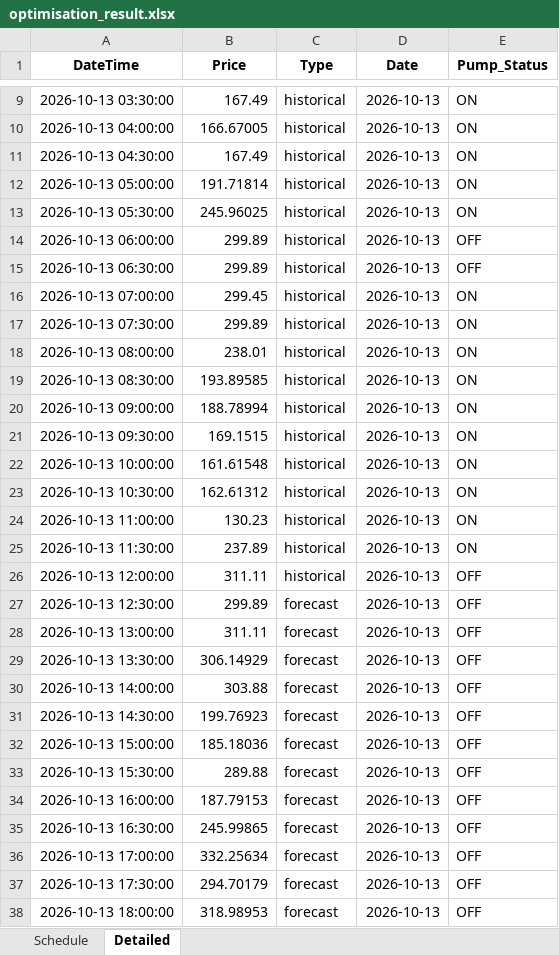
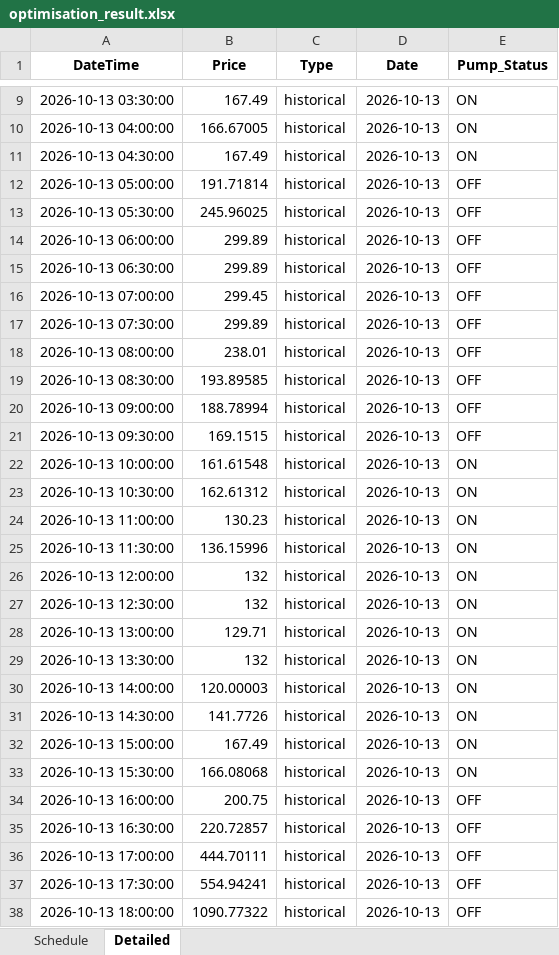
Before and after one commit to bwyLLAP/pump-optimisation-for-SHW, an Excel workbook: data/latest/optimisation_result.xlsx, sheet Detailed, drawn as a sheet; only a part is shown, gaps mark what is left out; values as stored, in another font and other column widths than the file's, no borders; the diff covers the shown part only; the diff names each change by its address in the sheet, - before the commit and + after, or states it on an @@ line.

```diff
--- a/data/latest/optimisation_result.xlsx (sheet Detailed)
+++ b/data/latest/optimisation_result.xlsx (sheet Detailed)
-E12:E13 (Pump_Status): ON
+E12:E13 (Pump_Status): OFF
-E16:E21 (Pump_Status): ON
+E16:E21 (Pump_Status): OFF
-B25 (Price): 237.89
+B25 (Price): 136.15996
-B26 (Price): 311.11
+B26 (Price): 132
-E26:E33 (Pump_Status): OFF
+E26:E33 (Pump_Status): ON
-B27 (Price): 299.89
+B27 (Price): 132
-C27:C38 (Type): forecast
+C27:C38 (Type): historical
-B28 (Price): 311.11
+B28 (Price): 129.71
-B29 (Price): 306.14929
+B29 (Price): 132
-B30 (Price): 303.88
+B30 (Price): 120.00003
-B31 (Price): 199.76923
+B31 (Price): 141.7726
-B32 (Price): 185.18036
+B32 (Price): 167.49
-B33 (Price): 289.88
+B33 (Price): 166.08068
-B34 (Price): 187.79153
+B34 (Price): 200.75
-B35 (Price): 245.99865
+B35 (Price): 220.72857
-B36 (Price): 332.25634
+B36 (Price): 444.70111
-B37 (Price): 294.70179
+B37 (Price): 554.94241
-B38 (Price): 318.98953
+B38 (Price): 1090.77322
```
Also changed, not shown: 48 added rows and 16 edited cells elsewhere in this sheet, sheet Schedule, 4 other files.
